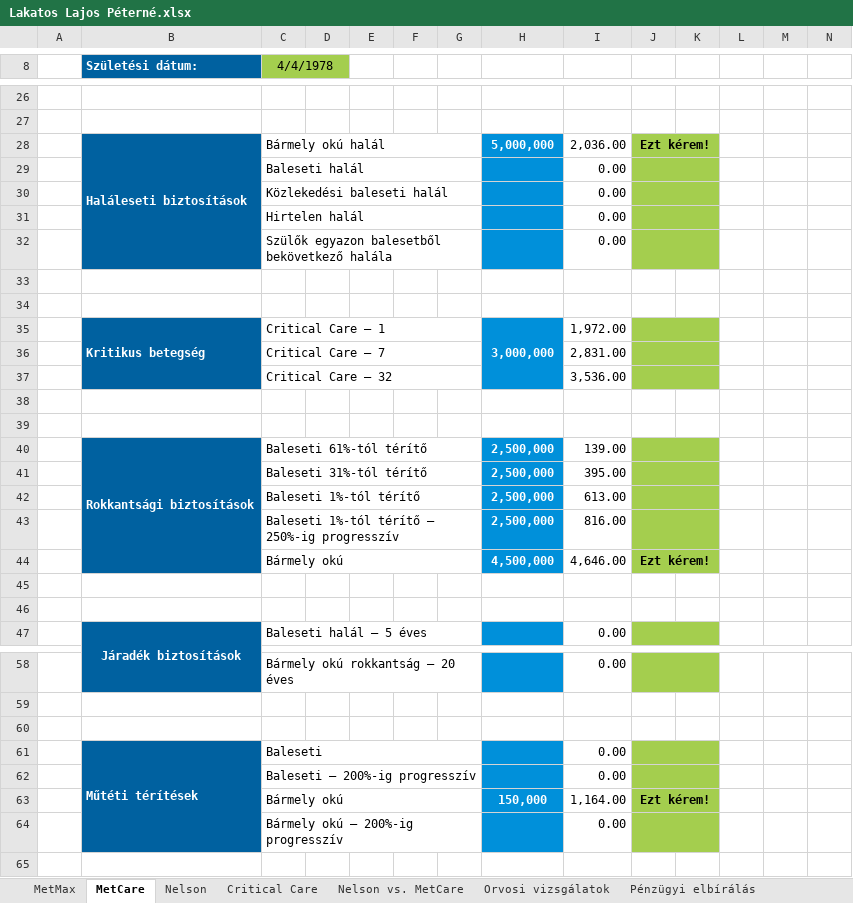
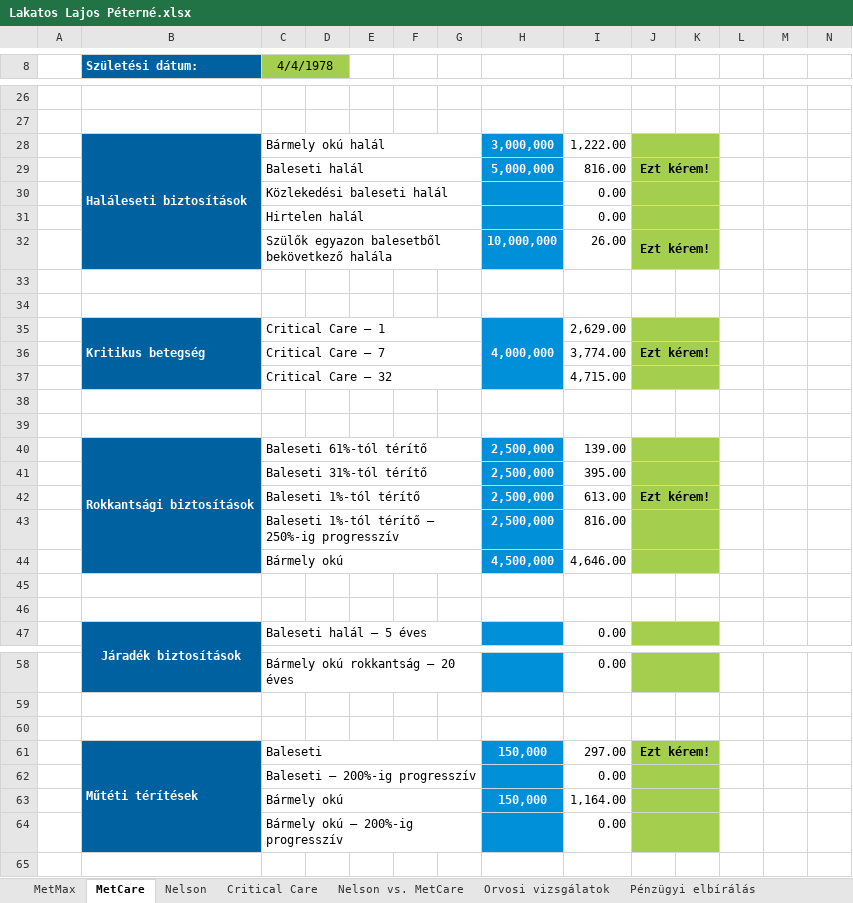
Before and after one commit to fecoooo/sales-shit, an Excel workbook: Leadek/Lakatos Lajos Péterné/Lakatos Lajos Péterné.xlsx, sheet MetCare, drawn as a sheet; only a part is shown, gaps mark what is left out; values as stored, in another font and other column widths than the file's, no borders; conditional formats not drawn; removed rows and columns are numbered as before the commit, all else as after; the diff covers the shown part only; the diff names each change by its address in the sheet, - before the commit and + after, or states it on an @@ line.

```diff
--- a/Leadek/Lakatos Lajos Péterné/Lakatos Lajos Péterné.xlsx (sheet MetCare)
+++ b/Leadek/Lakatos Lajos Péterné/Lakatos Lajos Péterné.xlsx (sheet MetCare)
-row 28:  | Haláleseti biztosítások | Bármely okú halál |  |  |  |  | 5,000,000 | 2,036.00 | Ezt kérem!
-row 29:  |  | Baleseti halál |  |  |  |  |  | 0.00
+row 28:  | Haláleseti biztosítások | Bármely okú halál |  |  |  |  | 3,000,000 | 1,222.00
+row 29:  |  | Baleseti halál |  |  |  |  | 5,000,000 | 816.00 | Ezt kérem!
-row 32:  |  | Szülők egyazon balesetből bekövetkező halála |  |  |  |  |  | 0.00
+row 32:  |  | Szülők egyazon balesetből bekövetkező halála |  |  |  |  | 10,000,000 | 26.00 | Ezt kérem!
-H35: 3,000,000
+H35: 4,000,000
-I35: 1,972.00
+I35: 2,629.00
-row 36:  |  | Critical Care – 7 |  |  |  |  |  | 2,831.00
-row 37:  |  | Critical Care – 32 |  |  |  |  |  | 3,536.00
+row 36:  |  | Critical Care – 7 |  |  |  |  |  | 3,774.00 | Ezt kérem!
+row 37:  |  | Critical Care – 32 |  |  |  |  |  | 4,715.00
-J42: (empty)
+J42: Ezt kérem!
-J44: Ezt kérem!
+J44: (empty)
-row 61:  | Műtéti térítések | Baleseti |  |  |  |  |  | 0.00
+row 61:  | Műtéti térítések | Baleseti |  |  |  |  | 150,000 | 297.00 | Ezt kérem!
-J63: Ezt kérem!
+J63: (empty)
```
Also changed, not shown: 2 edited cells elsewhere in this sheet, sheet Nelson vs. MetCare, sheet Nelson, hidden cells, Leadek/Keszlerné Rózsa Mónika/Keszlerné Rózsa Mónika.xlsx, 12 other files.
